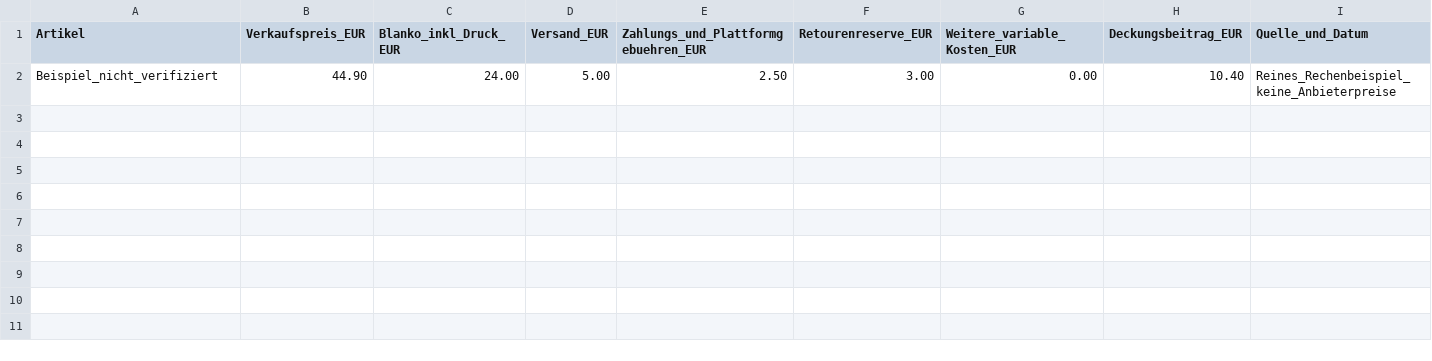
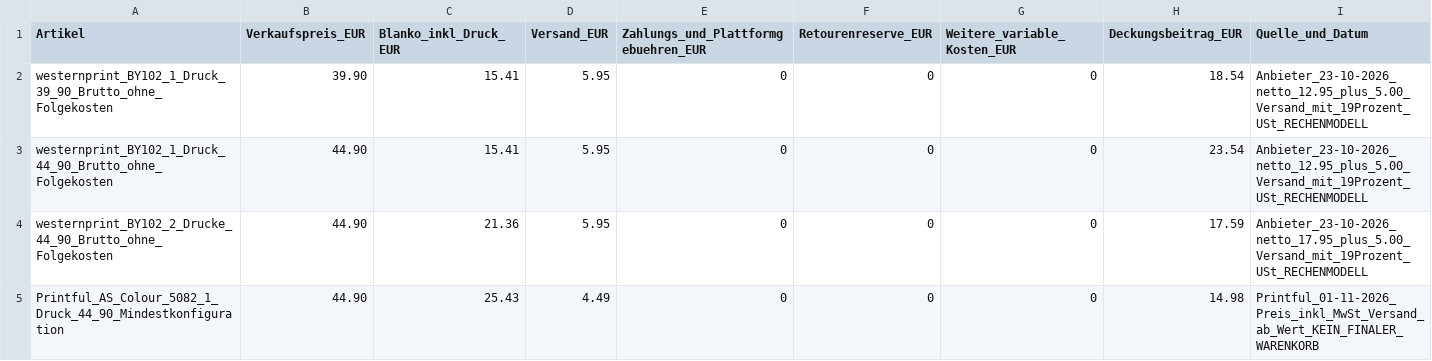
Before and after one commit to memetreza34-ux/streetwear-brand, a CSV file: finance/KOSTENMODELL.csv, drawn as a sheet.

Commit message:
research: document POD candidate pricing and cost assumptions

```diff
--- a/finance/KOSTENMODELL.csv
+++ b/finance/KOSTENMODELL.csv
@@ -1,2 +1,5 @@
 Artikel,Verkaufspreis_EUR,Blanko_inkl_Druck_EUR,Versand_EUR,Zahlungs_und_Plattformgebuehren_EUR,Retourenreserve_EUR,Weitere_variable_Kosten_EUR,Deckungsbeitrag_EUR,Quelle_und_Datum
-Beispiel_nicht_verifiziert,44.90,24.00,5.00,2.50,3.00,0.00,10.40,Reines_Rechenbeispiel_keine_Anbieterpreise
+westernprint_BY102_1_Druck_39_90_Brutto_ohne_Folgekosten,39.90,15.41,5.95,0,0,0,18.54,Anbieter_23-10-2026_netto_12.95_plus_5.00_Versand_mit_19Prozent_USt_RECHENMODELL
+westernprint_BY102_1_Druck_44_90_Brutto_ohne_Folgekosten,44.90,15.41,5.95,0,0,0,23.54,Anbieter_23-10-2026_netto_12.95_plus_5.00_Versand_mit_19Prozent_USt_RECHENMODELL
+westernprint_BY102_2_Drucke_44_90_Brutto_ohne_Folgekosten,44.90,21.36,5.95,0,0,0,17.59,Anbieter_23-10-2026_netto_17.95_plus_5.00_Versand_mit_19Prozent_USt_RECHENMODELL
+Printful_AS_Colour_5082_1_Druck_44_90_Mindestkonfiguration,44.90,25.43,4.49,0,0,0,14.98,Printful_01-11-2026_Preis_inkl_MwSt_Versand_ab_Wert_KEIN_FINALER_WARENKORB
```
